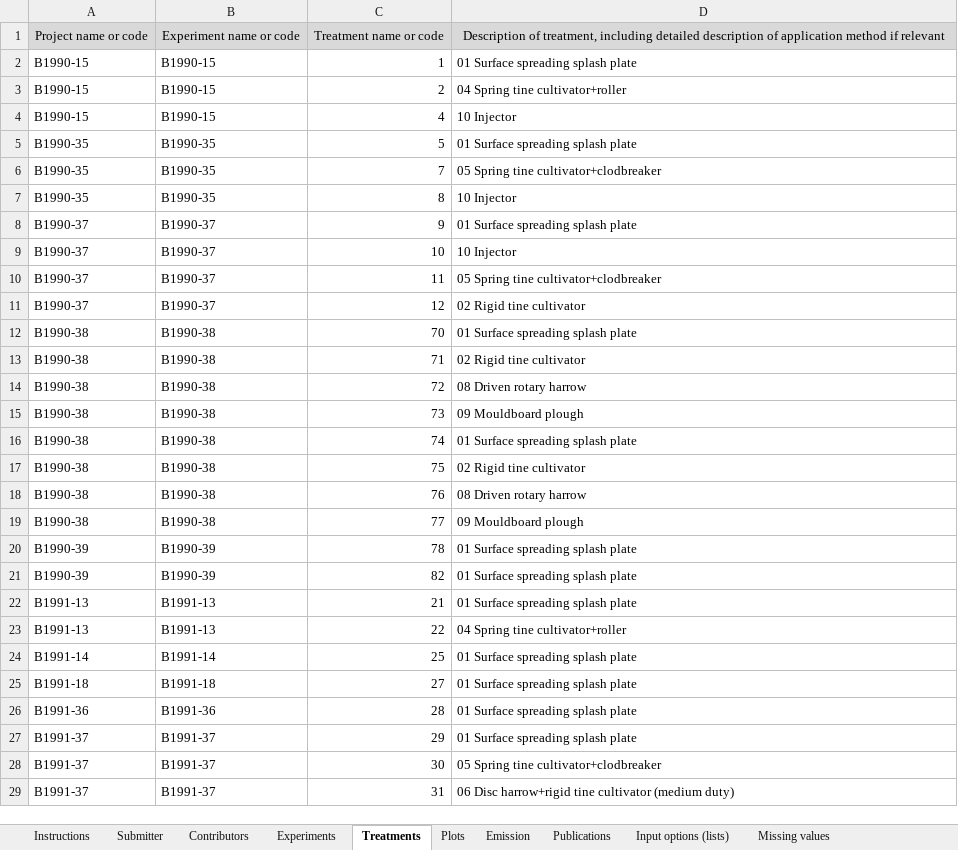
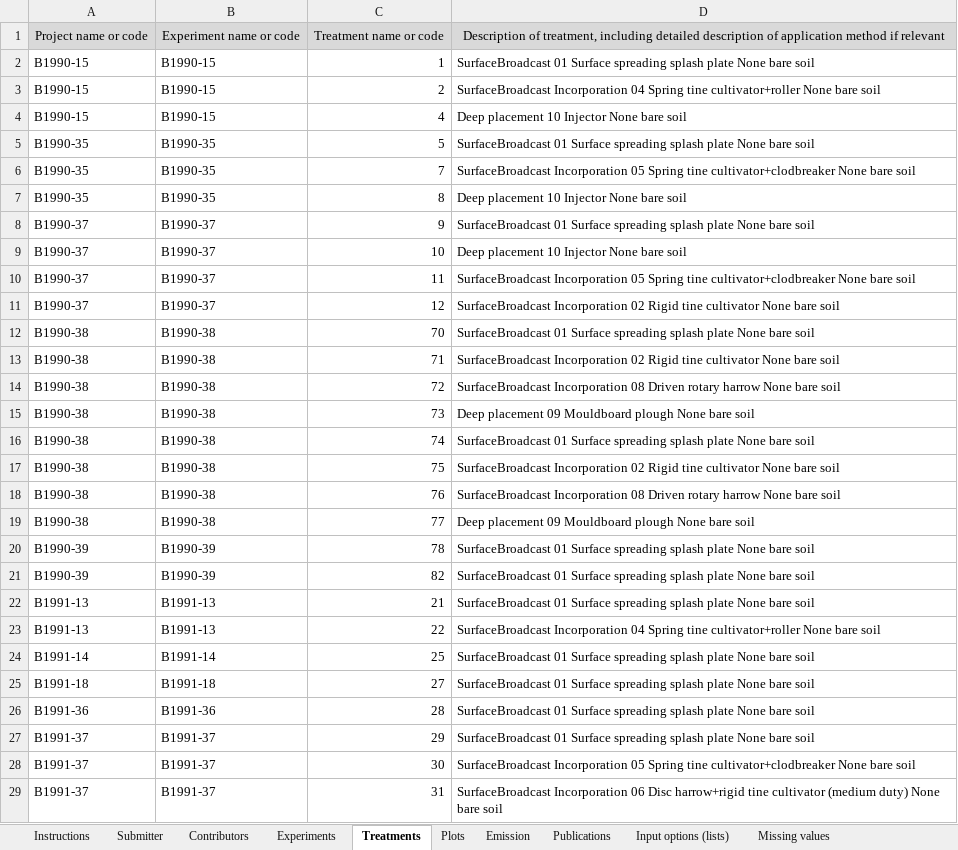
Before and after one commit to AU-BCE-EE/ALFAM2-data, an Excel workbook: data-submitted/03/WUR/WUR_arable_2024.xlsx, sheet Treatments, drawn as a sheet; only a part is shown; values as stored, in another font and other column widths than the file's, no borders; the diff covers the shown part only; the diff names each change by its address in the sheet, - before the commit and + after, or states it on an @@ line.

```diff
--- a/data-submitted/03/WUR/WUR_arable_2024.xlsx (sheet Treatments)
+++ b/data-submitted/03/WUR/WUR_arable_2024.xlsx (sheet Treatments)
-D2: 01 Surface spreading splash plate
+D2: SurfaceBroadcast 01 Surface spreading splash plate None bare soil
-D3: 04 Spring tine cultivator+roller
+D3: SurfaceBroadcast Incorporation 04 Spring tine cultivator+roller None bare soil
-D4: 10 Injector
+D4: Deep placement 10 Injector None bare soil
-D5: 01 Surface spreading splash plate
+D5: SurfaceBroadcast 01 Surface spreading splash plate None bare soil
-D6: 05 Spring tine cultivator+clodbreaker
+D6: SurfaceBroadcast Incorporation 05 Spring tine cultivator+clodbreaker None bare soil
-D7: 10 Injector
+D7: Deep placement 10 Injector None bare soil
-D8: 01 Surface spreading splash plate
+D8: SurfaceBroadcast 01 Surface spreading splash plate None bare soil
-D9: 10 Injector
+D9: Deep placement 10 Injector None bare soil
-D10: 05 Spring tine cultivator+clodbreaker
+D10: SurfaceBroadcast Incorporation 05 Spring tine cultivator+clodbreaker None bare soil
-D11: 02 Rigid tine cultivator
+D11: SurfaceBroadcast Incorporation 02 Rigid tine cultivator None bare soil
-D12: 01 Surface spreading splash plate
+D12: SurfaceBroadcast 01 Surface spreading splash plate None bare soil
-D13: 02 Rigid tine cultivator
+D13: SurfaceBroadcast Incorporation 02 Rigid tine cultivator None bare soil
-D14: 08 Driven rotary harrow
+D14: SurfaceBroadcast Incorporation 08 Driven rotary harrow None bare soil
-D15: 09 Mouldboard plough
+D15: Deep placement 09 Mouldboard plough None bare soil
-D16: 01 Surface spreading splash plate
+D16: SurfaceBroadcast 01 Surface spreading splash plate None bare soil
-D17: 02 Rigid tine cultivator
+D17: SurfaceBroadcast Incorporation 02 Rigid tine cultivator None bare soil
-D18: 08 Driven rotary harrow
+D18: SurfaceBroadcast Incorporation 08 Driven rotary harrow None bare soil
-D19: 09 Mouldboard plough
+D19: Deep placement 09 Mouldboard plough None bare soil
-D20:D22: 01 Surface spreading splash plate
+D20:D22: SurfaceBroadcast 01 Surface spreading splash plate None bare soil
-D23: 04 Spring tine cultivator+roller
+D23: SurfaceBroadcast Incorporation 04 Spring tine cultivator+roller None bare soil
-D24:D27: 01 Surface spreading splash plate
+D24:D27: SurfaceBroadcast 01 Surface spreading splash plate None bare soil
-D28: 05 Spring tine cultivator+clodbreaker
+D28: SurfaceBroadcast Incorporation 05 Spring tine cultivator+clodbreaker None bare soil
-D29: 06 Disc harrow+rigid tine cultivator (medium duty)
+D29: SurfaceBroadcast Incorporation 06 Disc harrow+rigid tine cultivator (medium duty) None bare soil
```
Also changed, not shown: 92 edited cells elsewhere in this sheet, sheet Plots, data-submitted/03/WUR/WUR_grass_2024.xlsx, 39 other files.
